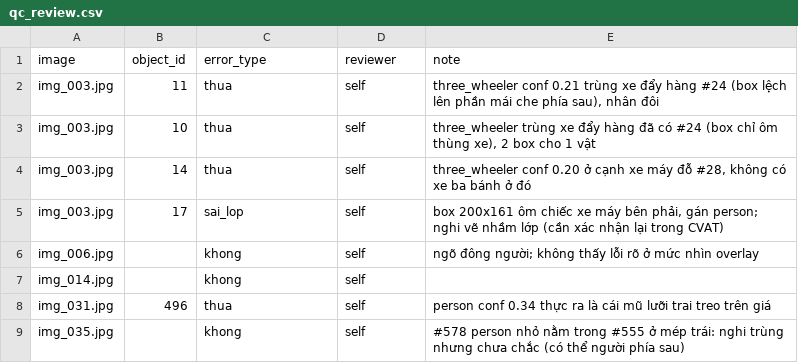
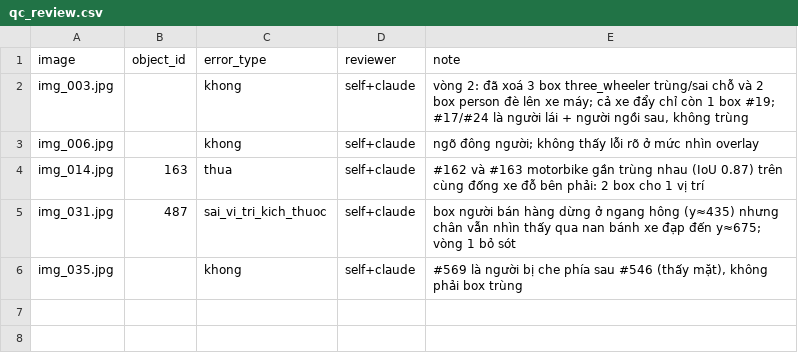
Before and after one commit to BuffDarkAI/K5-L2b-Day08-buisytung_2A202603323-AI-Assisted-Labeling, a CSV file: submission/qc/qc_review.csv, drawn as a sheet.

```diff
--- a/submission/qc/qc_review.csv
+++ b/submission/qc/qc_review.csv
@@ -1,9 +1,6 @@
 image,object_id,error_type,reviewer,note
-img_003.jpg,11,thua,self,"three_wheeler conf 0.21 trùng xe đẩy hàng #24 (box lệch lên phần mái che phía sau), nhân đôi"
-img_003.jpg,10,thua,self,"three_wheeler trùng xe đẩy hàng đã có #24 (box chỉ ôm thùng xe), 2 box cho 1 vật"
-img_003.jpg,14,thua,self,"three_wheeler conf 0.20 ở cạnh xe máy đỗ #28, không có xe ba bánh ở đó"
-img_003.jpg,17,sai_lop,self,"box 200x161 ôm chiếc xe máy bên phải, gán person; nghi vẽ nhầm lớp (cần xác nhận lại trong CVAT)"
-img_006.jpg,,khong,self,"ngõ đông người; không thấy lỗi rõ ở mức nhìn overlay"
-img_014.jpg,,khong,self,
-img_031.jpg,496,thua,self,"person conf 0.34 thực ra là cái mũ lưỡi trai treo trên giá"
-img_035.jpg,,khong,self,"#578 person nhỏ nằm trong #555 ở mép trái: nghi trùng nhưng chưa chắc (có thể người phía sau)"
+img_003.jpg,,khong,self+claude,"vòng 2: đã xoá 3 box three_wheeler trùng/sai chỗ và 2 box person đè lên xe máy; cả xe đẩy chỉ còn 1 box #19; #17/#24 là người lái + người ngồi sau, không trùng"
+img_006.jpg,,khong,self+claude,"ngõ đông người; không thấy lỗi rõ ở mức nhìn overlay"
+img_014.jpg,163,thua,self+claude,"#162 và #163 motorbike gần trùng nhau (IoU 0.87) trên cùng đống xe đỗ bên phải: 2 box cho 1 vị trí"
+img_031.jpg,487,sai_vi_tri_kich_thuoc,self+claude,"box người bán hàng dừng ở ngang hông (y≈435) nhưng chân vẫn nhìn thấy qua nan bánh xe đạp đến y≈675; vòng 1 bỏ sót"
+img_035.jpg,,khong,self+claude,"#569 là người bị che phía sau #546 (thấy mặt), không phải box trùng"
```
Also changed, not shown: 11 other files.
